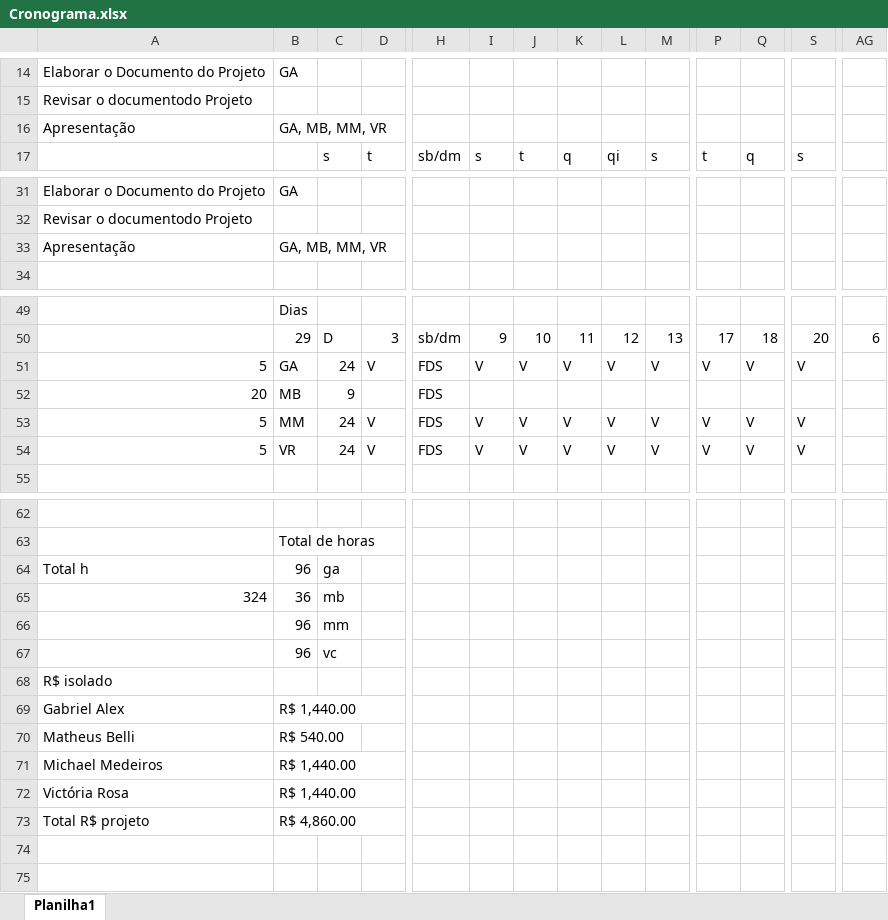
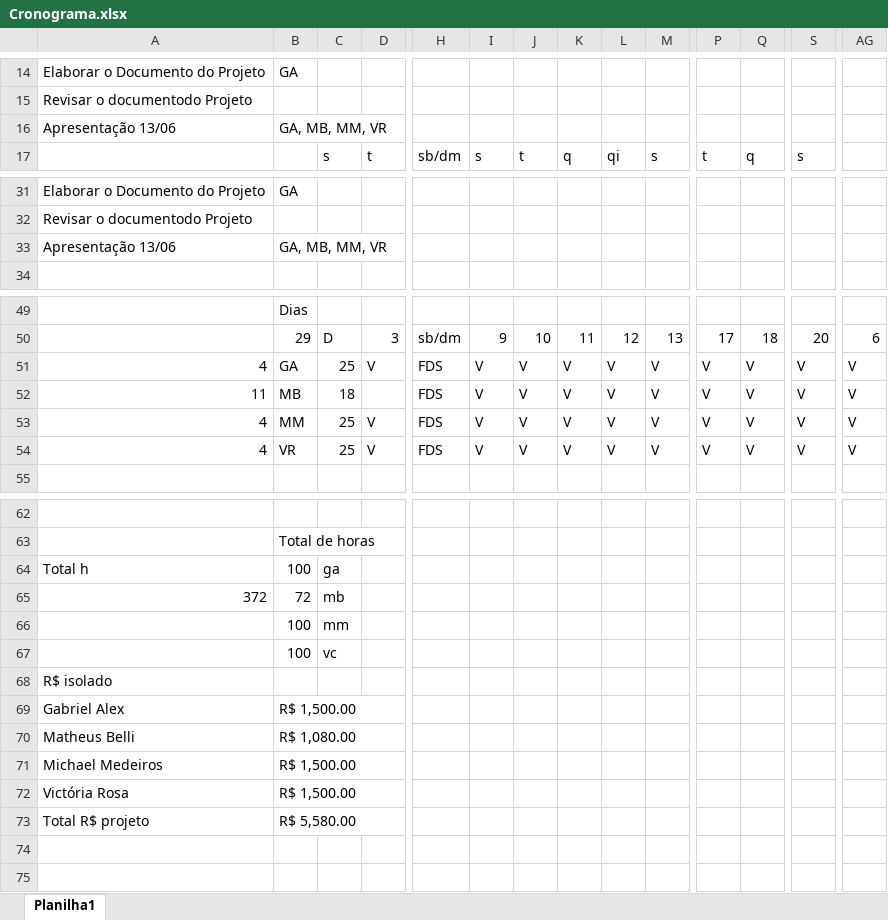
Before and after one commit to Niniys/Domate, an Excel workbook: Documentos/Cronograma.xlsx, sheet Planilha1, drawn as a sheet; only a part is shown, gaps mark what is left out; values as stored, in another font and other column widths than the file's, no cell formats; removed rows and columns are numbered as before the commit, all else as after; rows hold the shown columns only; the diff names each change by its address in the sheet, - before the commit and + after, or states it on an @@ line.

```diff
--- a/Documentos/Cronograma.xlsx (sheet Planilha1)
+++ b/Documentos/Cronograma.xlsx (sheet Planilha1)
-A16: Apresentação
+A16: Apresentação 13/06
-A33: Apresentação
+A33: Apresentação 13/06
-A51: 5
+A51: 4
-C51: 24
+C51: 25
-AG51:AG54: (empty)
+AG51:AG54: V
-A52: 20
+A52: 11
-C52: 9
+C52: 18
-I52: (empty)
+I52: V
-J52: (empty)
+J52: V
-K52: (empty)
+K52: V
-L52: (empty)
+L52: V
-M52: (empty)
+M52: V
-P52: (empty)
+P52: V
-Q52: (empty)
+Q52: V
-S52: (empty)
+S52: V
-A53:A54: 5
+A53:A54: 4
-C53:C54: 24
+C53:C54: 25
-B64: 96
+B64: 100
-row 65: 324 | 36 | mb
-row 66:  | 96 | mm
-row 67:  | 96 | vc
+row 65: 372 | 72 | mb
+row 66:  | 100 | mm
+row 67:  | 100 | vc
-B69: R$ 1,440.00
+B69: R$ 1,500.00
-B70: R$ 540.00
+B70: R$ 1,080.00
-B71:B72: R$ 1,440.00
+B71:B72: R$ 1,500.00
-B73: R$ 4,860.00
+B73: R$ 5,580.00
```
Also changed, not shown: cell formats, 5 other files.
